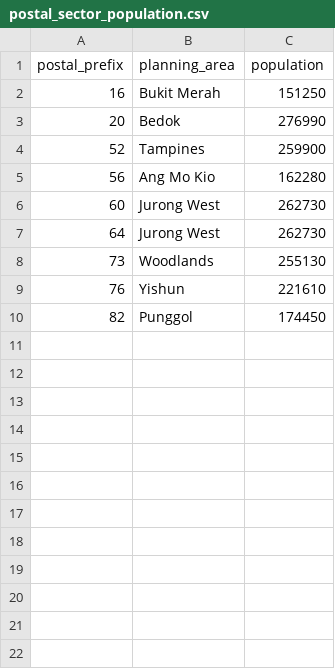
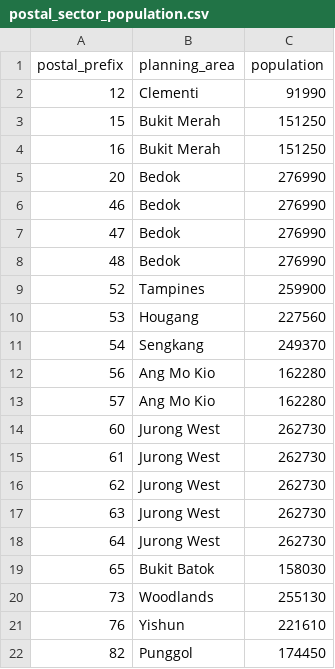
Before and after one commit to gongahkia/junas, a CSV file: src/kaypoh/data/frequency/SG/postal_sector_population.csv, drawn as a sheet; the diff names each change by its address in the sheet, - before the commit and + after, or states it on an @@ line.

```diff
--- a/src/kaypoh/data/frequency/SG/postal_sector_population.csv
+++ b/src/kaypoh/data/frequency/SG/postal_sector_population.csv
+row 2: 12 | Clementi | 91990
+row 3: 15 | Bukit Merah | 151250
+row 6: 46 | Bedok | 276990
+row 7: 47 | Bedok | 276990
+row 8: 48 | Bedok | 276990
+row 10: 53 | Hougang | 227560
+row 11: 54 | Sengkang | 249370
+row 13: 57 | Ang Mo Kio | 162280
+row 15: 61 | Jurong West | 262730
+row 16: 62 | Jurong West | 262730
+row 17: 63 | Jurong West | 262730
+row 19: 65 | Bukit Batok | 158030
```
Also changed, not shown: 5 other files.
